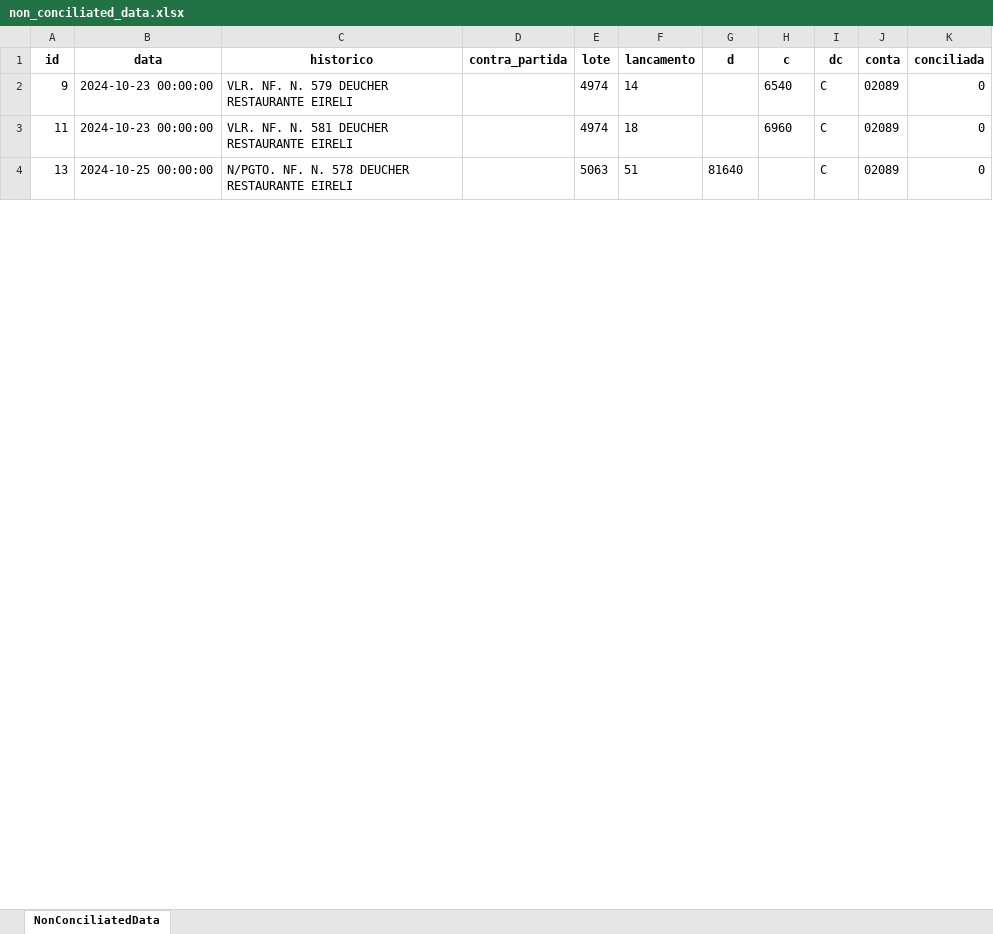
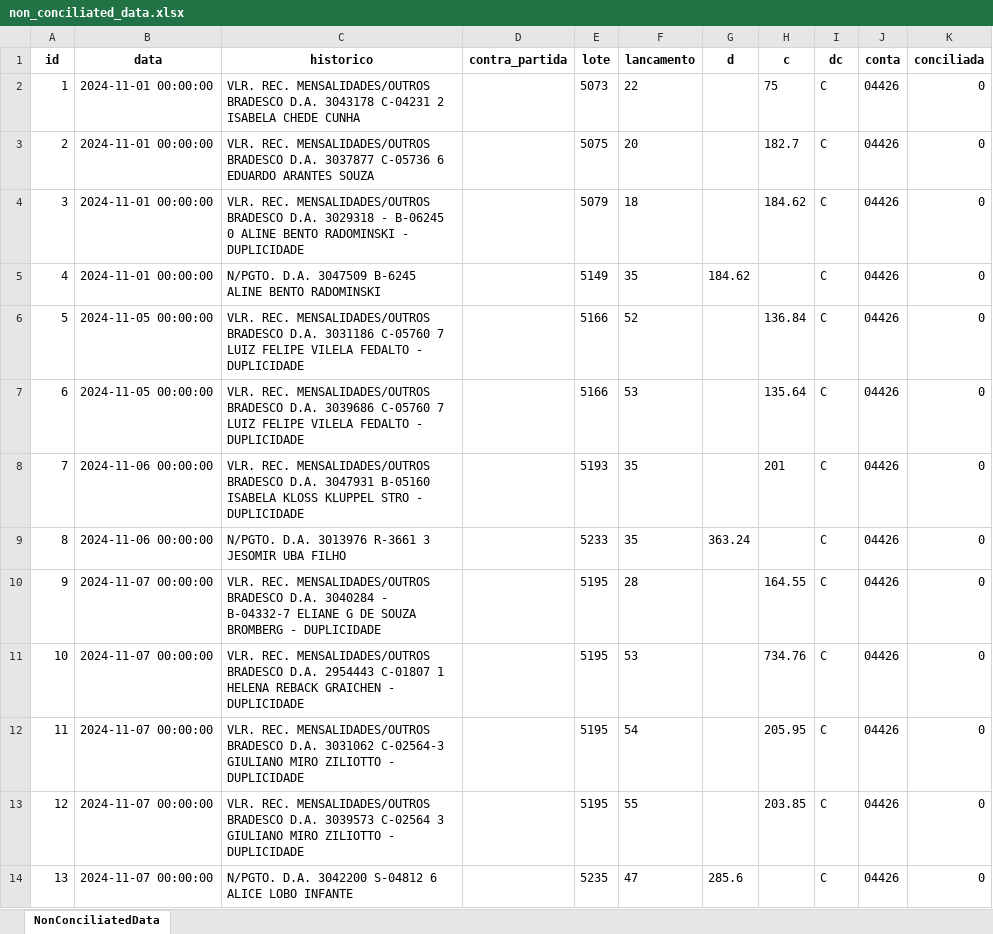
Before and after one commit to leuhsouza/conciliador_contabil, an Excel workbook: non_conciliated_data.xlsx, sheet NonConciliatedData, drawn as a sheet; only a part is shown; values as stored, in another font and other column widths than the file's, no borders; addresses are those after the commit; the diff covers the shown part only; the diff names each change by its address in the sheet, - before the commit and + after, or states it on an @@ line.

```diff
--- a/non_conciliated_data.xlsx (sheet NonConciliatedData)
+++ b/non_conciliated_data.xlsx (sheet NonConciliatedData)
+row 2: 1 | 2024-11-01 00:00:00 | VLR. REC. MENSALIDADES/OUTROS BRADESCO D.A. 3043178 C-04231 2 ISABELA CHEDE CUNHA |  | 5073 | 22 |  | 75 | C | 04426 | 0
+row 3: 2 | 2024-11-01 00:00:00 | VLR. REC. MENSALIDADES/OUTROS BRADESCO D.A. 3037877 C-05736 6 EDUARDO ARANTES SOUZA |  | 5075 | 20 |  | 182.7 | C | 04426 | 0
+row 4: 3 | 2024-11-01 00:00:00 | VLR. REC. MENSALIDADES/OUTROS BRADESCO D.A. 3029318 - B-06245 0 ALINE BENTO RADOMINSKI - DUPLICIDADE |  | 5079 | 18 |  | 184.62 | C | 04426 | 0
+row 5: 4 | 2024-11-01 00:00:00 | N/PGTO. D.A. 3047509 B-6245 ALINE BENTO RADOMINSKI |  | 5149 | 35 | 184.62 |  | C | 04426 | 0
+row 6: 5 | 2024-11-05 00:00:00 | VLR. REC. MENSALIDADES/OUTROS BRADESCO D.A. 3031186 C-05760 7 LUIZ FELIPE VILELA FEDALTO - DUPLICIDADE |  | 5166 | 52 |  | 136.84 | C | 04426 | 0
+row 7: 6 | 2024-11-05 00:00:00 | VLR. REC. MENSALIDADES/OUTROS BRADESCO D.A. 3039686 C-05760 7 LUIZ FELIPE VILELA FEDALTO - DUPLICIDADE |  | 5166 | 53 |  | 135.64 | C | 04426 | 0
+row 8: 7 | 2024-11-06 00:00:00 | VLR. REC. MENSALIDADES/OUTROS BRADESCO D.A. 3047931 B-05160 ISABELA KLOSS KLUPPEL STRO - DUPLICIDADE |  | 5193 | 35 |  | 201 | C | 04426 | 0
+row 9: 8 | 2024-11-06 00:00:00 | N/PGTO. D.A. 3013976 R-3661 3 JESOMIR UBA FILHO |  | 5233 | 35 | 363.24 |  | C | 04426 | 0
-B10 (data): 2024-10-23 00:00:00
+B10 (data): 2024-11-07 00:00:00
-C10 (historico): VLR. NF. N. 579 DEUCHER RESTAURANTE EIRELI
+C10 (historico): VLR. REC. MENSALIDADES/OUTROS BRADESCO D.A. 3040284 - B-04332-7 ELIANE G DE SOUZA BROMBERG - DUPLICIDADE
-E10 (lote): 4974
+E10 (lote): 5195
-F10 (lancamento): 14
+F10 (lancamento): 28
-H10 (c): 6540
+H10 (c): 164.55
-J10 (conta): 02089
+J10 (conta): 04426
+row 11: 10 | 2024-11-07 00:00:00 | VLR. REC. MENSALIDADES/OUTROS BRADESCO D.A. 2954443 C-01807 1 HELENA REBACK GRAICHEN - DUPLICIDADE |  | 5195 | 53 |  | 734.76 | C | 04426 | 0
-B12 (data): 2024-10-23 00:00:00
+B12 (data): 2024-11-07 00:00:00
-C12 (historico): VLR. NF. N. 581 DEUCHER RESTAURANTE EIRELI
+C12 (historico): VLR. REC. MENSALIDADES/OUTROS BRADESCO D.A. 3031062 C-02564-3 GIULIANO MIRO ZILIOTTO - DUPLICIDADE
-E12 (lote): 4974
+E12 (lote): 5195
-F12 (lancamento): 18
+F12 (lancamento): 54
-H12 (c): 6960
+H12 (c): 205.95
-J12 (conta): 02089
+J12 (conta): 04426
+row 13: 12 | 2024-11-07 00:00:00 | VLR. REC. MENSALIDADES/OUTROS BRADESCO D.A. 3039573 C-02564 3 GIULIANO MIRO ZILIOTTO - DUPLICIDADE |  | 5195 | 55 |  | 203.85 | C | 04426 | 0
-B14 (data): 2024-10-25 00:00:00
+B14 (data): 2024-11-07 00:00:00
-C14 (historico): N/PGTO. NF. N. 578 DEUCHER RESTAURANTE EIRELI
+C14 (historico): N/PGTO. D.A. 3042200 S-04812 6 ALICE LOBO INFANTE
-E14 (lote): 5063
+E14 (lote): 5235
-F14 (lancamento): 51
+F14 (lancamento): 47
-G14 (d): 81640
+G14 (d): 285.6
-J14 (conta): 02089
+J14 (conta): 04426
```
Also changed, not shown: 27 added rows and 7 edited cells elsewhere in this sheet, processed_file.xlsx, 4 other files.
